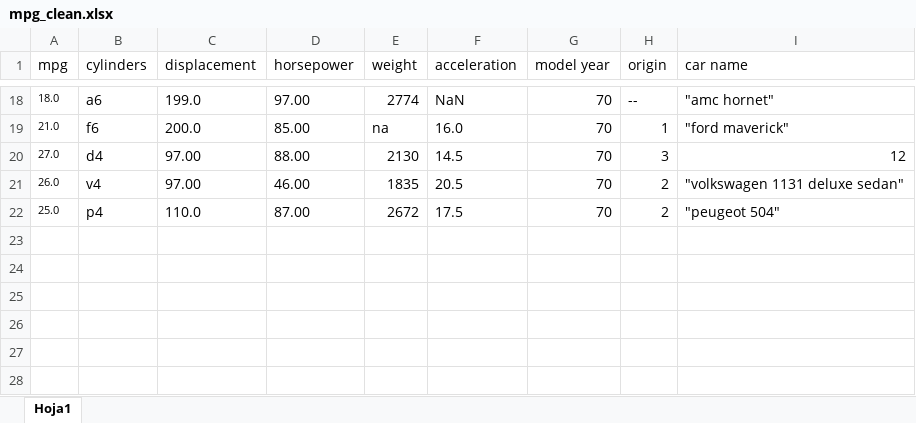
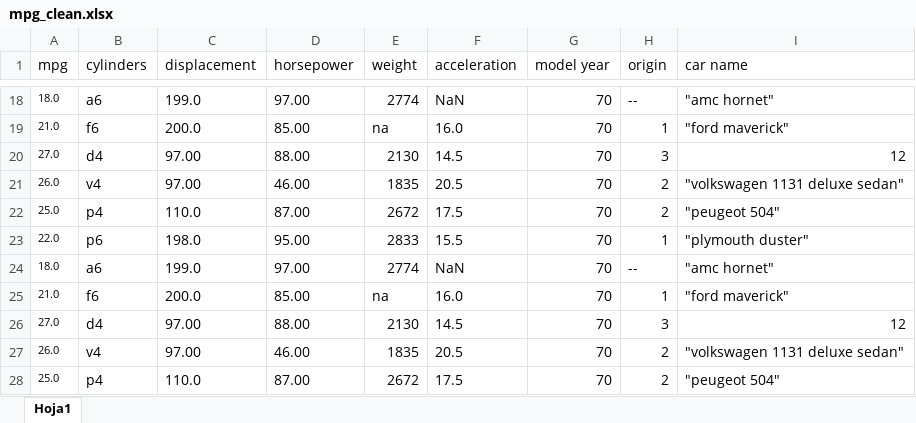
Before and after one commit to BrianS8/Introduction-to-Machine-Learning, an Excel workbook: Data Pre processing/mpg_clean.xlsx, sheet Hoja1, drawn as a sheet; only a part is shown, gaps mark what is left out; values as stored, in another font and other column widths than the file's, no borders; the diff names each change by its address in the sheet, - before the commit and + after, or states it on an @@ line.

```diff
--- a/Data Pre processing/mpg_clean.xlsx (sheet Hoja1)
+++ b/Data Pre processing/mpg_clean.xlsx (sheet Hoja1)
+row 23: 22.0 | p6 | 198.0 | 95.00 | 2833 | 15.5 | 70 | 1 | "plymouth duster"
+row 24: 18.0 | a6 | 199.0 | 97.00 | 2774 | NaN | 70 | -- | "amc hornet"
+row 25: 21.0 | f6 | 200.0 | 85.00 | na | 16.0 | 70 | 1 | "ford maverick"
+row 26: 27.0 | d4 | 97.00 | 88.00 | 2130 | 14.5 | 70 | 3 | 12
+row 27: 26.0 | v4 | 97.00 | 46.00 | 1835 | 20.5 | 70 | 2 | "volkswagen 1131 deluxe sedan"
+row 28: 25.0 | p4 | 110.0 | 87.00 | 2672 | 17.5 | 70 | 2 | "peugeot 504"
```
Also changed, not shown: Data Pre processing/mpg.xlsx, 6 other files.
